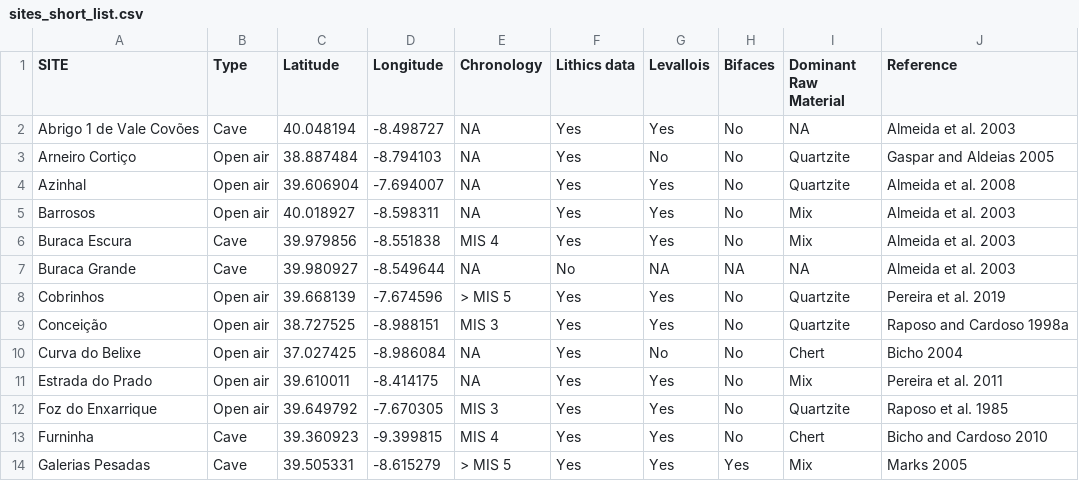
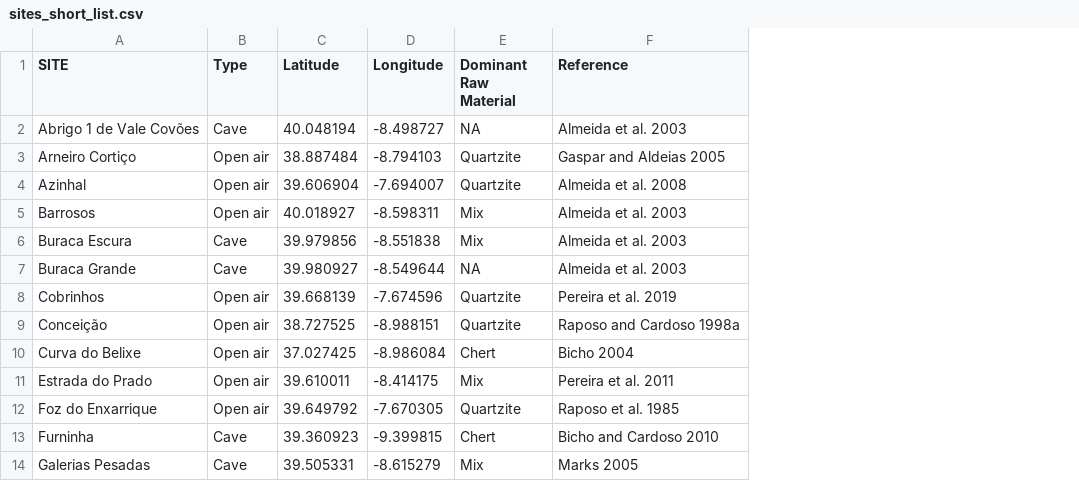
Before and after one commit to jmcascalheira/MidPalSet, a CSV file: analysis/data/raw_data/sites_short_list.csv, drawn as a sheet; only a part is shown; the diff names each change by its address in the sheet, - before the commit and + after, or states it on an @@ line.

```diff
--- a/analysis/data/raw_data/sites_short_list.csv
+++ b/analysis/data/raw_data/sites_short_list.csv
-column E (Chronology), rows 2-14: NA | NA | NA | NA | MIS 4 | NA | > MIS 5 | MIS 3 | NA | NA | MIS 3 | MIS 4 | > MIS 5
-column F (Lithics data), rows 2-14: Yes | Yes | Yes | Yes | Yes | No | Yes | Yes | Yes | Yes | Yes | Yes | Yes
-column G (Levallois), rows 2-14: Yes | No | Yes | Yes | Yes | NA | Yes | Yes | No | Yes | Yes | Yes | Yes
-column H (Bifaces), rows 2-14: No | No | No | No | No | NA | No | No | No | No | No | No | Yes
```
Also changed, not shown: 50 other files.
